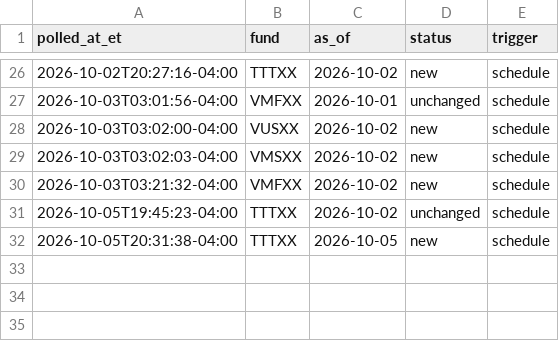
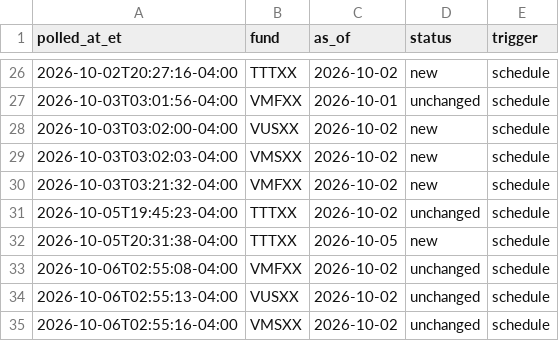
Before and after one commit to mmfyields/mmf-yields, a CSV file: logs/poll_log.csv, drawn as a sheet; only a part is shown, gaps mark what is left out; the diff names each change by its address in the sheet, - before the commit and + after, or states it on an @@ line.

Commit message:
Update yields 2026-10-06

```diff
--- a/logs/poll_log.csv
+++ b/logs/poll_log.csv
+row 33: 2026-10-06T02:55:08-04:00 | VMFXX | 2026-10-02 | unchanged | schedule
+row 34: 2026-10-06T02:55:13-04:00 | VUSXX | 2026-10-02 | unchanged | schedule
+row 35: 2026-10-06T02:55:16-04:00 | VMSXX | 2026-10-02 | unchanged | schedule
```
